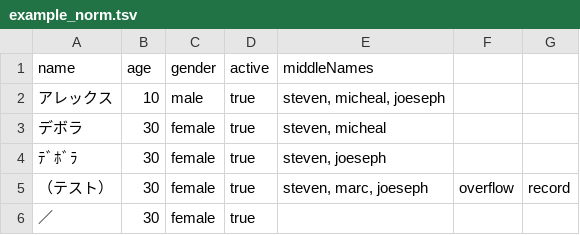
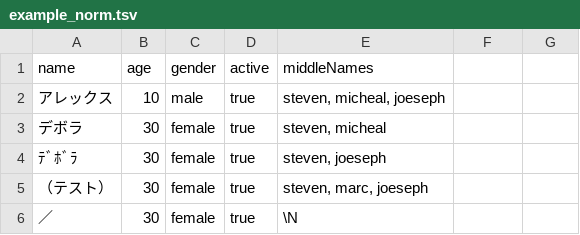
Before and after one commit to dllz/tsv, a TSV file: example_norm.tsv, drawn as a sheet.

```diff
--- a/example_norm.tsv
+++ b/example_norm.tsv
@@ -4,3 +4,3 @@ name 	age	gender	active	middleNames
 ﾃﾞﾎﾞﾗ	30 	female	true  	steven, joeseph
-（テスト）	30 	female	true  	steven, marc, joeseph   	overflow	record
-／    	30 	female	true
+（テスト）	30 	female	true  	steven, marc, joeseph
+／    	30 	female	true  	\N
```
Also changed, not shown: example.tsv, 2 other files.
